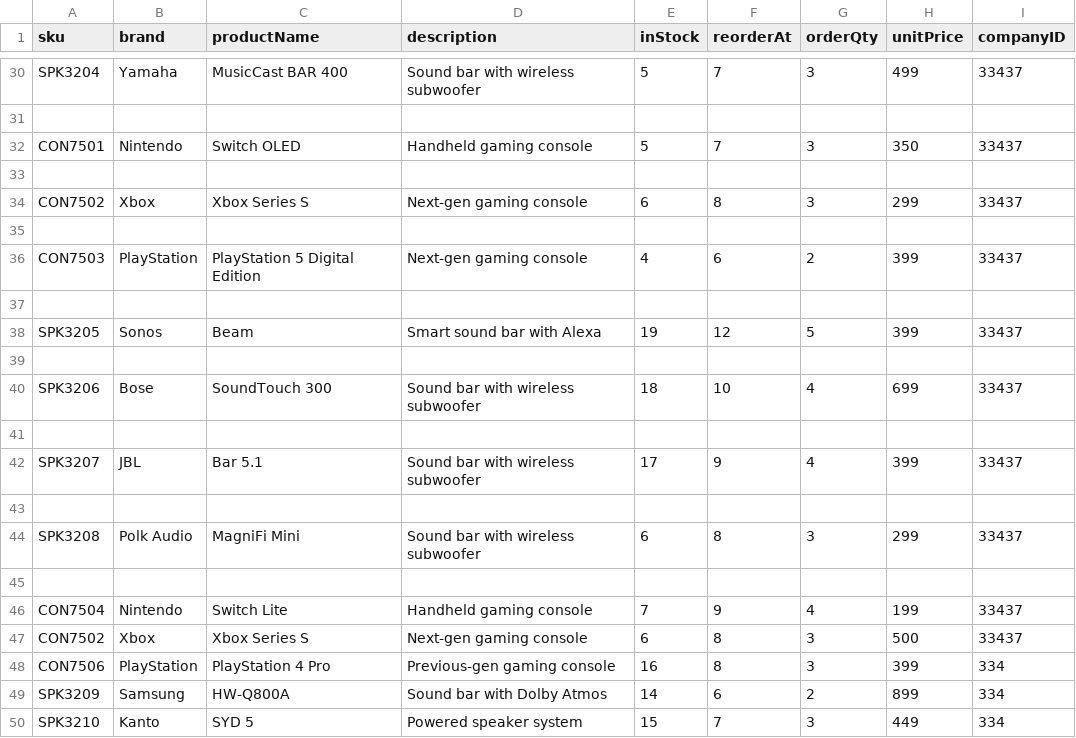
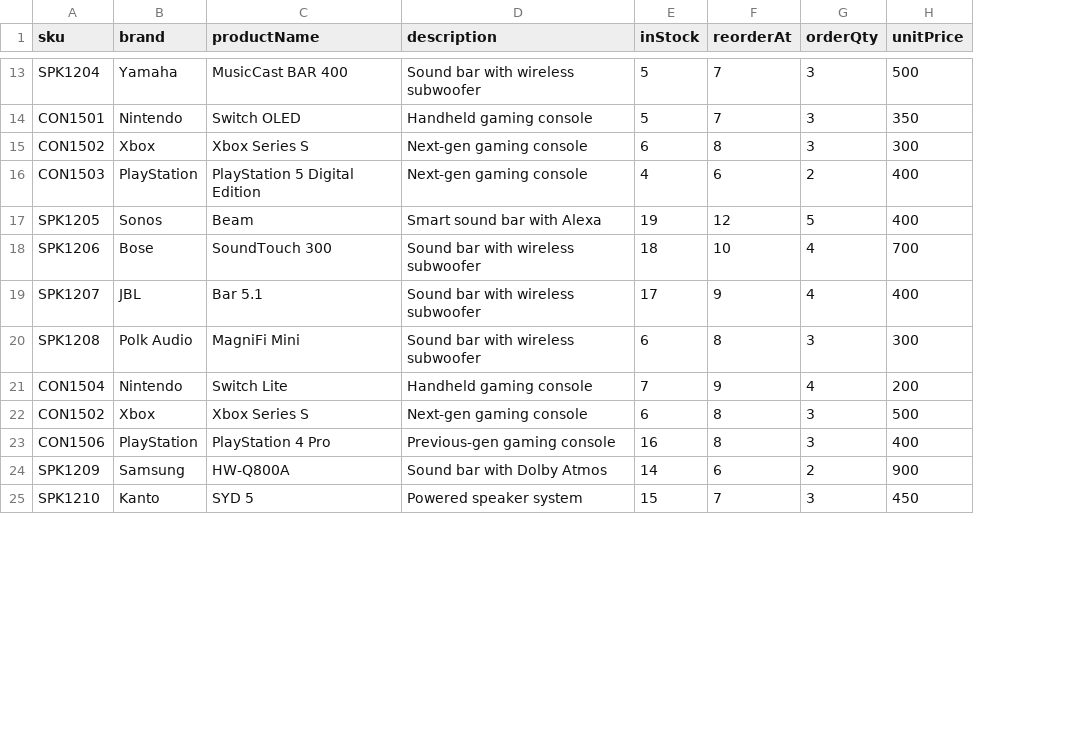
Before and after one commit to DallasSoftwareDevelopersTeamC/DSD_Team_C, a CSV file: server/uploads/Sheet2.csv, drawn as a sheet; only a part is shown, gaps mark what is left out; removed rows and columns are numbered as before the commit, all else as after; the diff covers the shown part only; the diff names each change by its address in the sheet, - before the commit and + after, or states it on an @@ line.

```diff
--- a/server/uploads/Sheet2.csv
+++ b/server/uploads/Sheet2.csv
-column I (companyID), row 30: 33437; row 32: 33437; row 34: 33437; row 36: 33437; row 38: 33437; row 40: 33437; row 42: 33437; row 44: 33437; rows 46-50: 33437 | 33437 | 334 | 334 | 334
-A13 (sku): SPK3204
+A13 (sku): SPK1204
-H13 (unitPrice): 499
+H13 (unitPrice): 500
-row 31: (empty)
-A14 (sku): CON7501
+A14 (sku): CON1501
-row 33: (empty)
-A15 (sku): CON7502
+A15 (sku): CON1502
-H15 (unitPrice): 299
+H15 (unitPrice): 300
-row 35: (empty)
-A16 (sku): CON7503
+A16 (sku): CON1503
-H16 (unitPrice): 399
+H16 (unitPrice): 400
-row 37: (empty)
-A17 (sku): SPK3205
+A17 (sku): SPK1205
-H17 (unitPrice): 399
+H17 (unitPrice): 400
-row 39: (empty)
-A18 (sku): SPK3206
+A18 (sku): SPK1206
-H18 (unitPrice): 699
+H18 (unitPrice): 700
-row 41: (empty)
-A19 (sku): SPK3207
+A19 (sku): SPK1207
-H19 (unitPrice): 399
+H19 (unitPrice): 400
-row 43: (empty)
-A20 (sku): SPK3208
+A20 (sku): SPK1208
-H20 (unitPrice): 299
+H20 (unitPrice): 300
-row 45: (empty)
-A21 (sku): CON7504
+A21 (sku): CON1504
-H21 (unitPrice): 199
+H21 (unitPrice): 200
-A22 (sku): CON7502
+A22 (sku): CON1502
-A23 (sku): CON7506
+A23 (sku): CON1506
-H23 (unitPrice): 399
+H23 (unitPrice): 400
-A24 (sku): SPK3209
+A24 (sku): SPK1209
-H24 (unitPrice): 899
+H24 (unitPrice): 900
-A25 (sku): SPK3210
+A25 (sku): SPK1210
-H25 (unitPrice): 449
+H25 (unitPrice): 450
```
Also changed, not shown: 21 removed rows and 47 edited cells elsewhere in this file, 9 other files.
